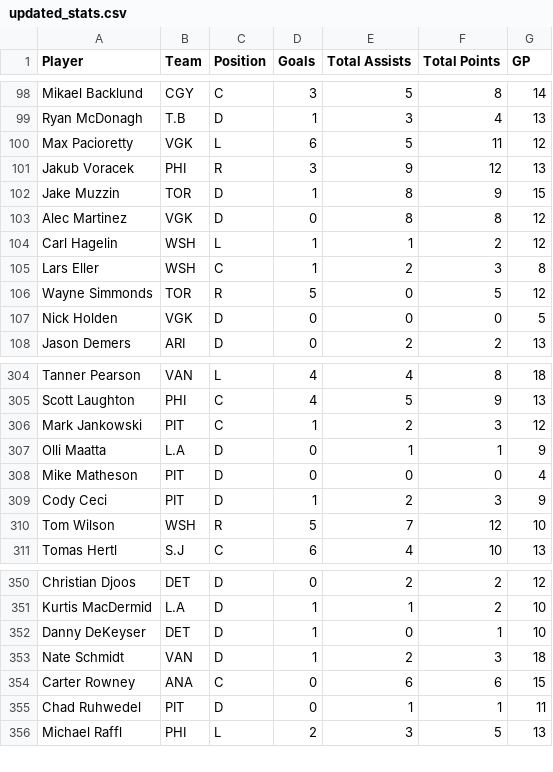
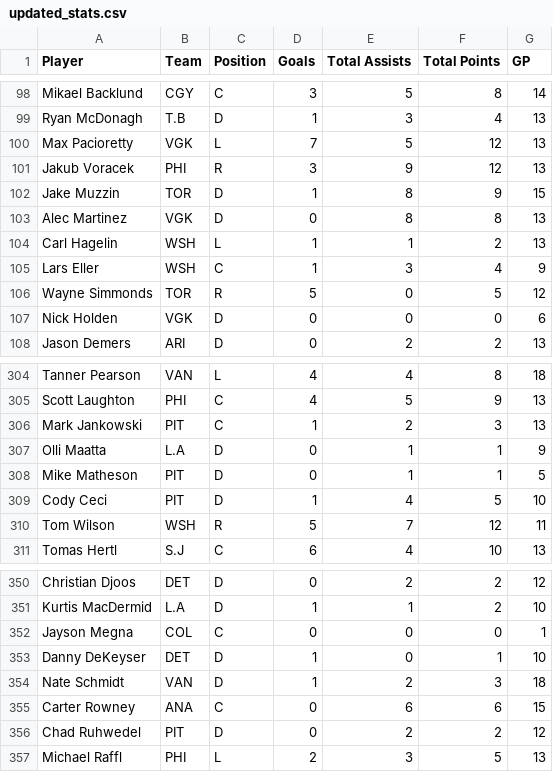
Before and after one commit to eric-thiel/nhl_friends_pool, a CSV file: updated_stats.csv, drawn as a sheet; only a part is shown, gaps mark what is left out; the diff covers the shown part only.

Commit message:
updates

```diff
--- a/updated_stats.csv
+++ b/updated_stats.csv
@@ -99,10 +99,10 @@
 "Ryan McDonagh","T.B","D",1,3,4,13
-"Max Pacioretty","VGK","L",6,5,11,12
+"Max Pacioretty","VGK","L",7,5,12,13
 "Jakub Voracek","PHI","R",3,9,12,13
 "Jake Muzzin","TOR","D",1,8,9,15
-"Alec Martinez","VGK","D",0,8,8,12
-"Carl Hagelin","WSH","L",1,1,2,12
-"Lars Eller","WSH","C",1,2,3,8
+"Alec Martinez","VGK","D",0,8,8,13
+"Carl Hagelin","WSH","L",1,1,2,13
+"Lars Eller","WSH","C",1,3,4,9
 "Wayne Simmonds","TOR","R",5,0,5,12
-"Nick Holden","VGK","D",0,0,0,5
+"Nick Holden","VGK","D",0,0,0,6
 "Jason Demers","ARI","D",0,2,2,13
@@ -305,7 +305,7 @@
 "Scott Laughton","PHI","C",4,5,9,13
-"Mark Jankowski","PIT","C",1,2,3,12
+"Mark Jankowski","PIT","C",1,2,3,13
 "Olli Maatta","L.A","D",0,1,1,9
-"Mike Matheson","PIT","D",0,0,0,4
-"Cody Ceci","PIT","D",1,2,3,9
-"Tom Wilson","WSH","R",5,7,12,10
+"Mike Matheson","PIT","D",0,1,1,5
+"Cody Ceci","PIT","D",1,4,5,10
+"Tom Wilson","WSH","R",5,7,12,11
 "Tomas Hertl","S.J","C",6,4,10,13
@@ -351,2 +351,3 @@
 "Kurtis MacDermid","L.A","D",1,1,2,10
+"Jayson Megna","COL","C",0,0,0,1
 "Danny DeKeyser","DET","D",1,0,1,10
@@ -354,3 +355,3 @@
 "Carter Rowney","ANA","C",0,6,6,15
-"Chad Ruhwedel","PIT","D",0,1,1,11
+"Chad Ruhwedel","PIT","D",0,2,2,12
 "Michael Raffl","PHI","L",2,3,5,13
```
Also changed, not shown: 90 edited cells elsewhere in this file.
